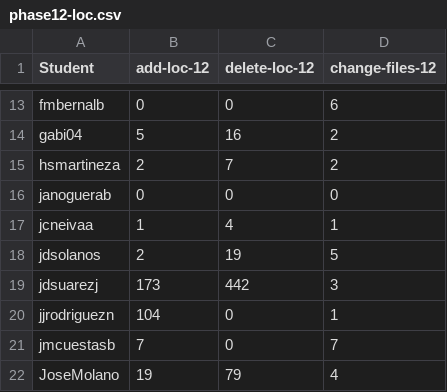
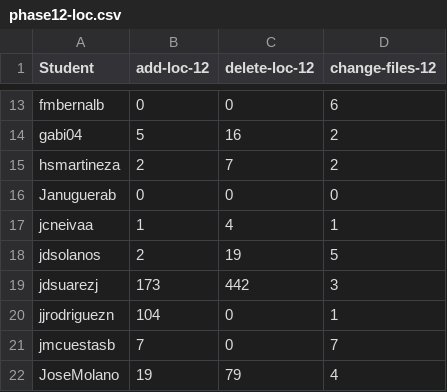
Before and after one commit to ironhacks/spring-2017-analysis, a CSV file: scores/spring-2017-analysis/phase12-loc.csv, drawn as a sheet; only a part is shown, gaps mark what is left out.

```diff
--- a/scores/spring-2017-analysis/phase12-loc.csv
+++ b/scores/spring-2017-analysis/phase12-loc.csv
@@ -15,3 +15,3 @@ gabi04,5,16,2
 hsmartineza,2,7,2
-janoguerab,0,0,0
+Januguerab,0,0,0
 jcneivaa,1,4,1
```
Also changed, not shown: scores/spring-2017-analysis/phase15-loc.csv, scores/spring-2017-analysis/phase23-loc.csv, 3 other files.
